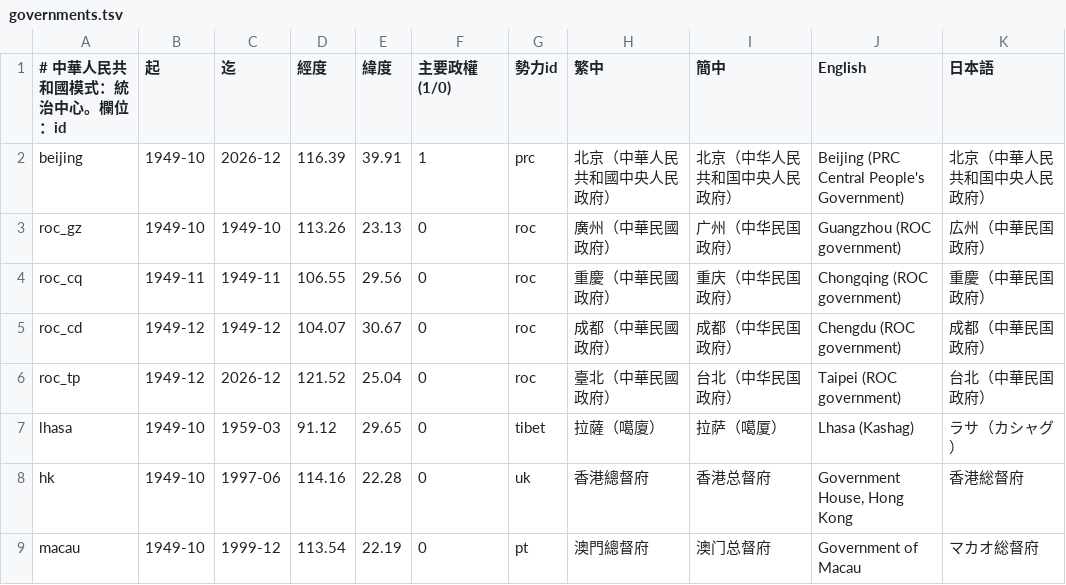
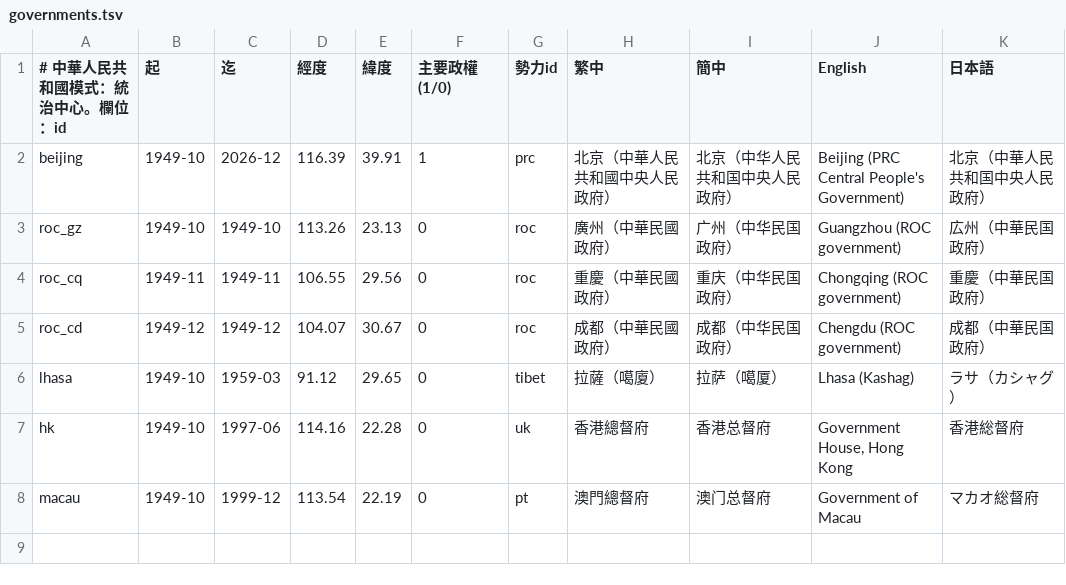
Before and after one commit to ppundsh/world-history-atlas, a TSV file: data-pipeline/prc/governments.tsv, drawn as a sheet.

```diff
--- a/data-pipeline/prc/governments.tsv
+++ b/data-pipeline/prc/governments.tsv
@@ -5,3 +5,2 @@ roc_cq	1949-11	1949-11	106.55	29.56	0	roc	重慶（中華民國政府）	重庆
 roc_cd	1949-12	1949-12	104.07	30.67	0	roc	成都（中華民國政府）	成都（中华民国政府）	Chengdu (ROC government)	成都（中華民国政府）
-roc_tp	1949-12	2026-12	121.52	25.04	0	roc	臺北（中華民國政府）	台北（中华民国政府）	Taipei (ROC government)	台北（中華民国政府）
 lhasa	1949-10	1959-03	91.12	29.65	0	tibet	拉薩（噶廈）	拉萨（噶厦）	Lhasa (Kashag)	ラサ（カシャグ）
```
Also changed, not shown: data-pipeline/prc/admin.tsv, data-pipeline/prc/control.tsv, 23 other files.
